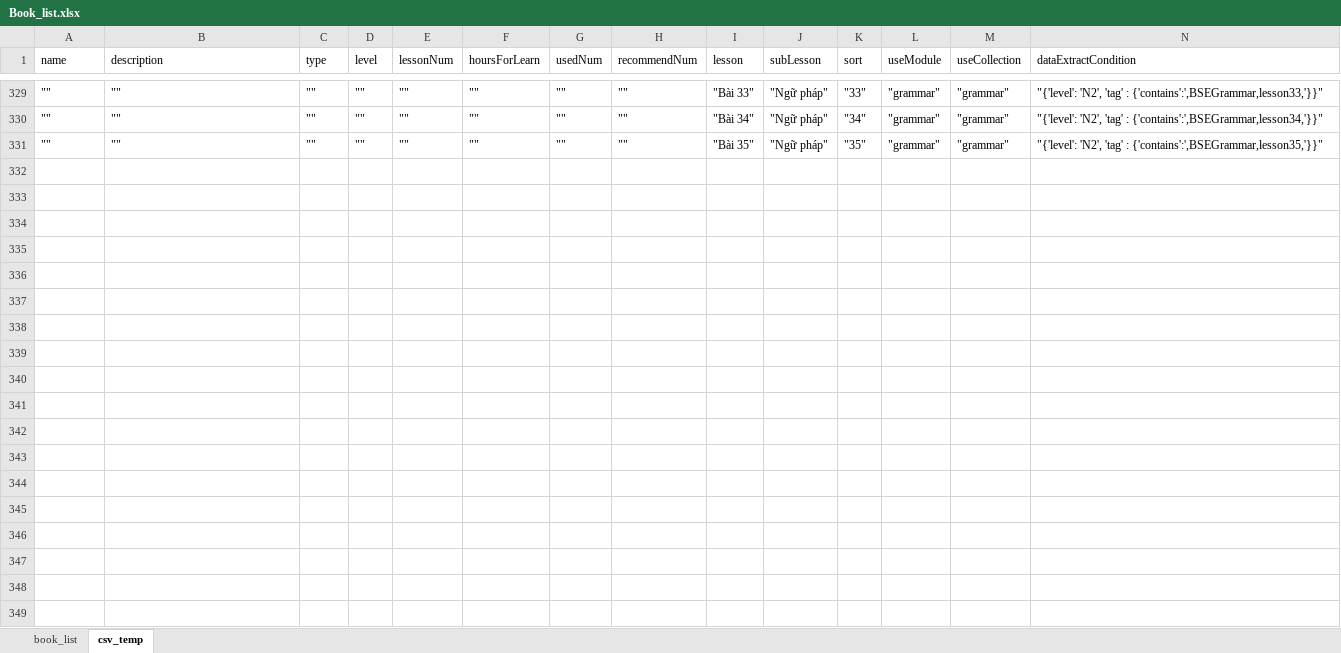
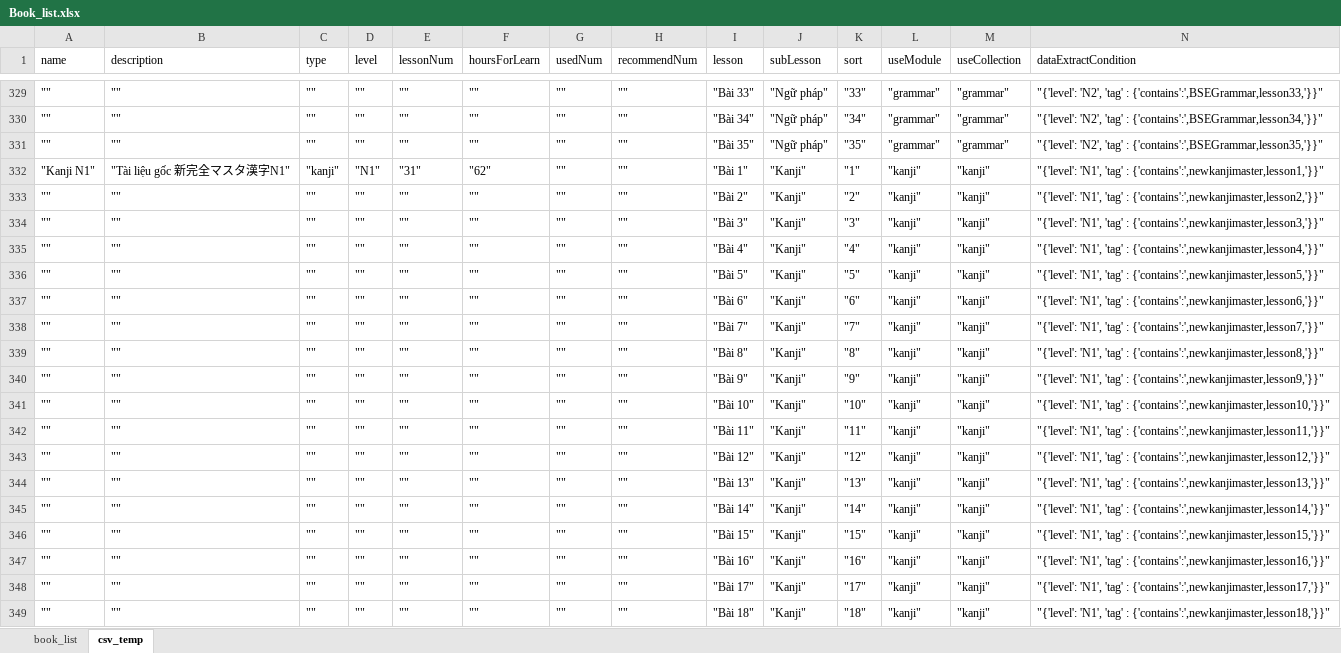
Before and after one commit to tugigroup/japtool, an Excel workbook: work/Book_list.xlsx, sheet csv_temp, drawn as a sheet; only a part is shown, gaps mark what is left out; values as stored, in another font and other column widths than the file's, no borders; the diff covers the shown part only; the diff names each change by its address in the sheet, - before the commit and + after, or states it on an @@ line.

Commit message:
Added 500 N1 Kanji

```diff
--- a/work/Book_list.xlsx (sheet csv_temp)
+++ b/work/Book_list.xlsx (sheet csv_temp)
+row 332: "Kanji N1" | "Tài liệu gốc 新完全マスタ漢字N1" | "kanji" | "N1" | "31" | "62" | "" | "" | "Bài 1" | "Kanji" | "1" | "kanji" | "kanji" | "{'level': 'N1', 'tag' : {'contains':',newkanjimaster,lesson1,'}}"
+row 333: "" | "" | "" | "" | "" | "" | "" | "" | "Bài 2" | "Kanji" | "2" | "kanji" | "kanji" | "{'level': 'N1', 'tag' : {'contains':',newkanjimaster,lesson2,'}}"
+row 334: "" | "" | "" | "" | "" | "" | "" | "" | "Bài 3" | "Kanji" | "3" | "kanji" | "kanji" | "{'level': 'N1', 'tag' : {'contains':',newkanjimaster,lesson3,'}}"
+row 335: "" | "" | "" | "" | "" | "" | "" | "" | "Bài 4" | "Kanji" | "4" | "kanji" | "kanji" | "{'level': 'N1', 'tag' : {'contains':',newkanjimaster,lesson4,'}}"
+row 336: "" | "" | "" | "" | "" | "" | "" | "" | "Bài 5" | "Kanji" | "5" | "kanji" | "kanji" | "{'level': 'N1', 'tag' : {'contains':',newkanjimaster,lesson5,'}}"
+row 337: "" | "" | "" | "" | "" | "" | "" | "" | "Bài 6" | "Kanji" | "6" | "kanji" | "kanji" | "{'level': 'N1', 'tag' : {'contains':',newkanjimaster,lesson6,'}}"
+row 338: "" | "" | "" | "" | "" | "" | "" | "" | "Bài 7" | "Kanji" | "7" | "kanji" | "kanji" | "{'level': 'N1', 'tag' : {'contains':',newkanjimaster,lesson7,'}}"
+row 339: "" | "" | "" | "" | "" | "" | "" | "" | "Bài 8" | "Kanji" | "8" | "kanji" | "kanji" | "{'level': 'N1', 'tag' : {'contains':',newkanjimaster,lesson8,'}}"
+row 340: "" | "" | "" | "" | "" | "" | "" | "" | "Bài 9" | "Kanji" | "9" | "kanji" | "kanji" | "{'level': 'N1', 'tag' : {'contains':',newkanjimaster,lesson9,'}}"
+row 341: "" | "" | "" | "" | "" | "" | "" | "" | "Bài 10" | "Kanji" | "10" | "kanji" | "kanji" | "{'level': 'N1', 'tag' : {'contains':',newkanjimaster,lesson10,'}}"
+row 342: "" | "" | "" | "" | "" | "" | "" | "" | "Bài 11" | "Kanji" | "11" | "kanji" | "kanji" | "{'level': 'N1', 'tag' : {'contains':',newkanjimaster,lesson11,'}}"
+row 343: "" | "" | "" | "" | "" | "" | "" | "" | "Bài 12" | "Kanji" | "12" | "kanji" | "kanji" | "{'level': 'N1', 'tag' : {'contains':',newkanjimaster,lesson12,'}}"
+row 344: "" | "" | "" | "" | "" | "" | "" | "" | "Bài 13" | "Kanji" | "13" | "kanji" | "kanji" | "{'level': 'N1', 'tag' : {'contains':',newkanjimaster,lesson13,'}}"
+row 345: "" | "" | "" | "" | "" | "" | "" | "" | "Bài 14" | "Kanji" | "14" | "kanji" | "kanji" | "{'level': 'N1', 'tag' : {'contains':',newkanjimaster,lesson14,'}}"
+row 346: "" | "" | "" | "" | "" | "" | "" | "" | "Bài 15" | "Kanji" | "15" | "kanji" | "kanji" | "{'level': 'N1', 'tag' : {'contains':',newkanjimaster,lesson15,'}}"
+row 347: "" | "" | "" | "" | "" | "" | "" | "" | "Bài 16" | "Kanji" | "16" | "kanji" | "kanji" | "{'level': 'N1', 'tag' : {'contains':',newkanjimaster,lesson16,'}}"
+row 348: "" | "" | "" | "" | "" | "" | "" | "" | "Bài 17" | "Kanji" | "17" | "kanji" | "kanji" | "{'level': 'N1', 'tag' : {'contains':',newkanjimaster,lesson17,'}}"
+row 349: "" | "" | "" | "" | "" | "" | "" | "" | "Bài 18" | "Kanji" | "18" | "kanji" | "kanji" | "{'level': 'N1', 'tag' : {'contains':',newkanjimaster,lesson18,'}}"
```
Also changed, not shown: 28 added rows elsewhere in this sheet, sheet book_list, 2 other files.
